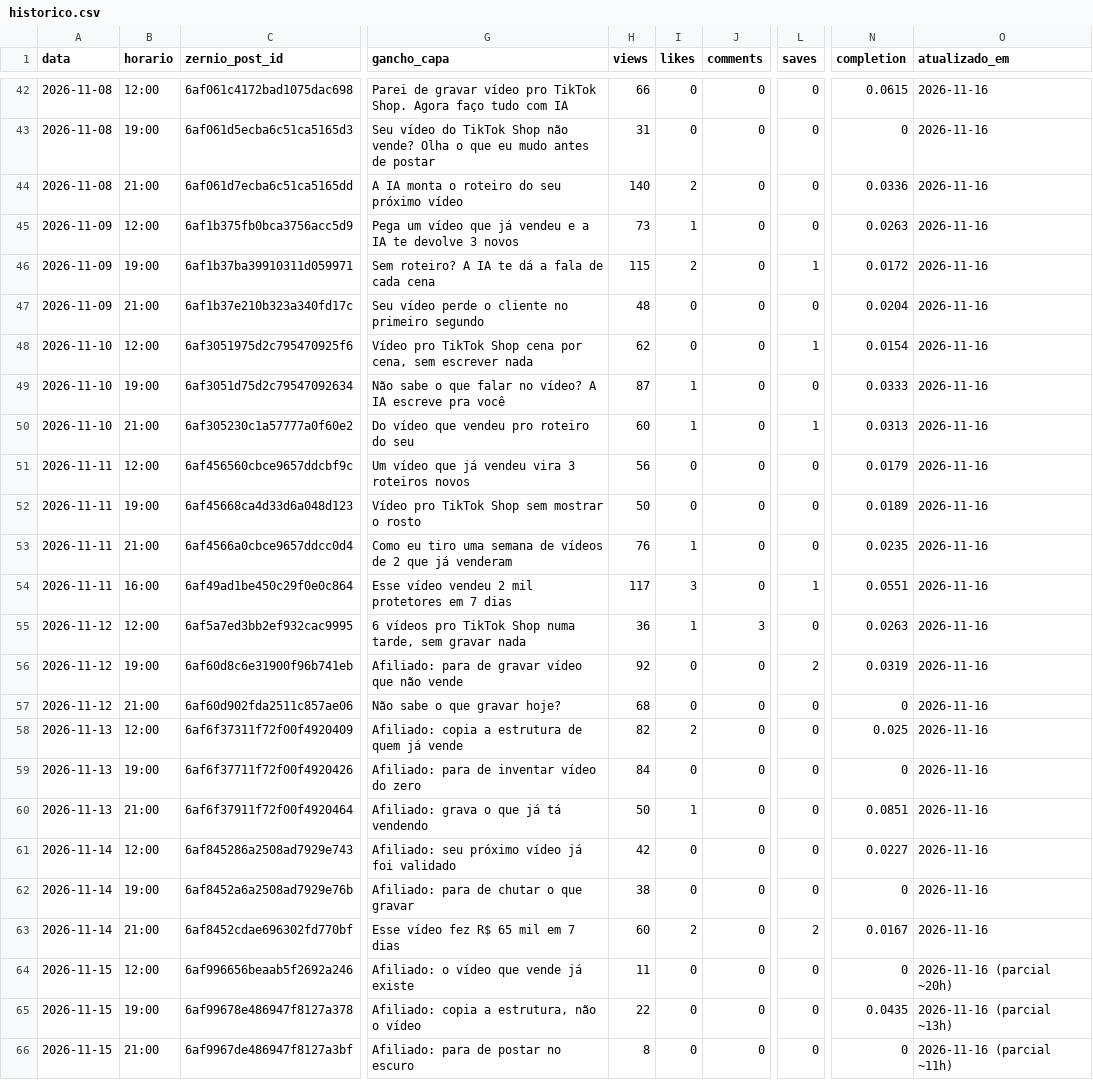
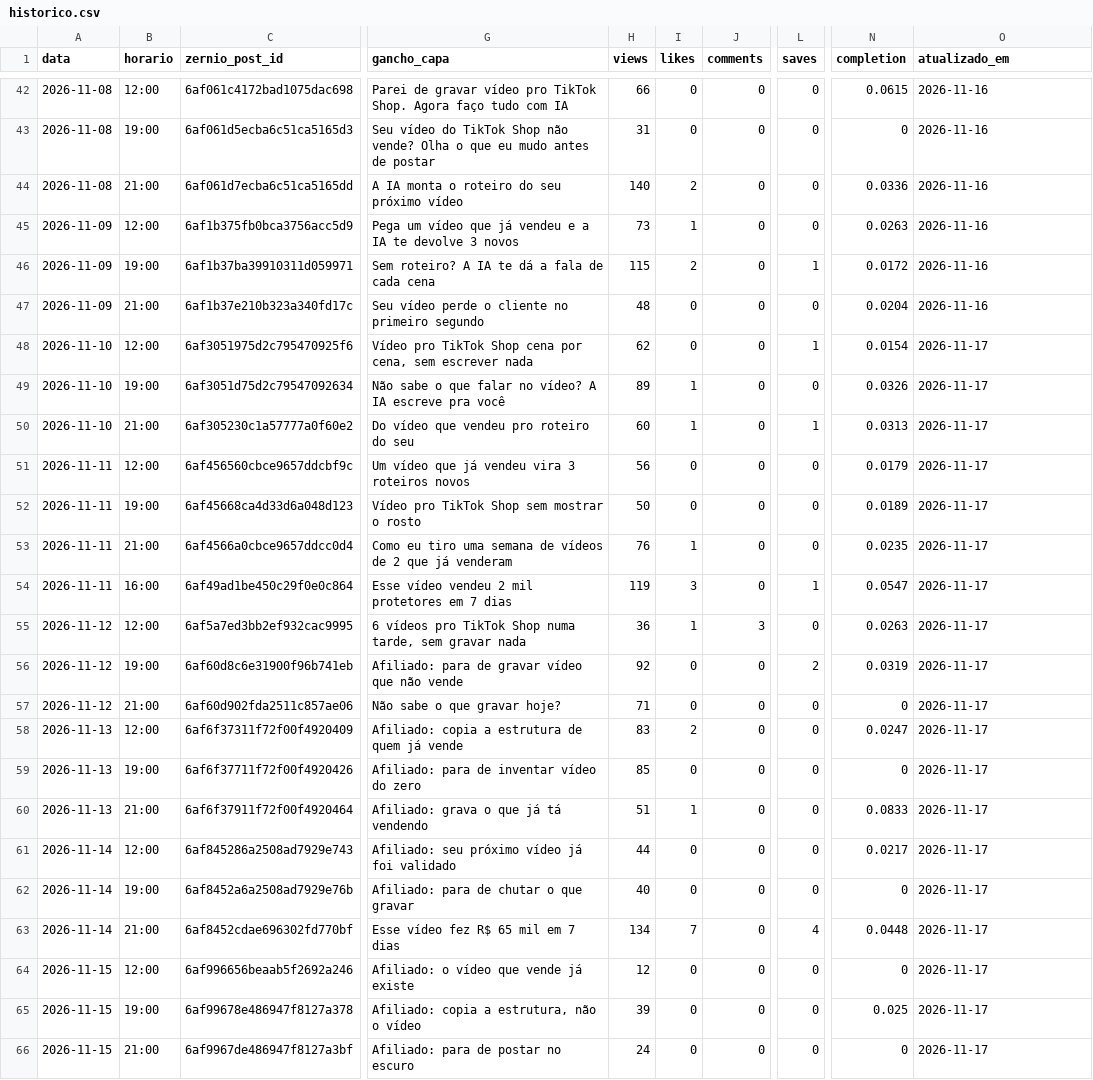
Before and after one commit to lucas5342648/optimizze-carrosseis, a CSV file: historico.csv, drawn as a sheet; only a part is shown, gaps mark what is left out; the diff covers the shown part only; the diff names each change by its address in the sheet, - before the commit and + after, or states it on an @@ line.

```diff
--- a/historico.csv
+++ b/historico.csv
-O48:O63 (atualizado_em): 2026-11-16
+O48:O63 (atualizado_em): 2026-11-17
-H49 (views): 87
+H49 (views): 89
-N49 (completion): 0.0333
+N49 (completion): 0.0326
-H54 (views): 117
+H54 (views): 119
-N54 (completion): 0.0551
+N54 (completion): 0.0547
-H57 (views): 68
+H57 (views): 71
-H58 (views): 82
+H58 (views): 83
-N58 (completion): 0.025
+N58 (completion): 0.0247
-H59 (views): 84
+H59 (views): 85
-H60 (views): 50
+H60 (views): 51
-N60 (completion): 0.0851
+N60 (completion): 0.0833
-H61 (views): 42
+H61 (views): 44
-N61 (completion): 0.0227
+N61 (completion): 0.0217
-H62 (views): 38
+H62 (views): 40
-H63 (views): 60
+H63 (views): 134
-I63 (likes): 2
+I63 (likes): 7
-L63 (saves): 2
+L63 (saves): 4
-N63 (completion): 0.0167
+N63 (completion): 0.0448
-H64 (views): 11
+H64 (views): 12
-O64 (atualizado_em): 2026-11-16 (parcial ~20h)
+O64 (atualizado_em): 2026-11-17
-H65 (views): 22
+H65 (views): 39
-N65 (completion): 0.0435
+N65 (completion): 0.025
-O65 (atualizado_em): 2026-11-16 (parcial ~13h)
+O65 (atualizado_em): 2026-11-17
-H66 (views): 8
+H66 (views): 24
-O66 (atualizado_em): 2026-11-16 (parcial ~11h)
+O66 (atualizado_em): 2026-11-17
```
Also changed, not shown: 24 edited cells elsewhere in this file, 48 other files.
